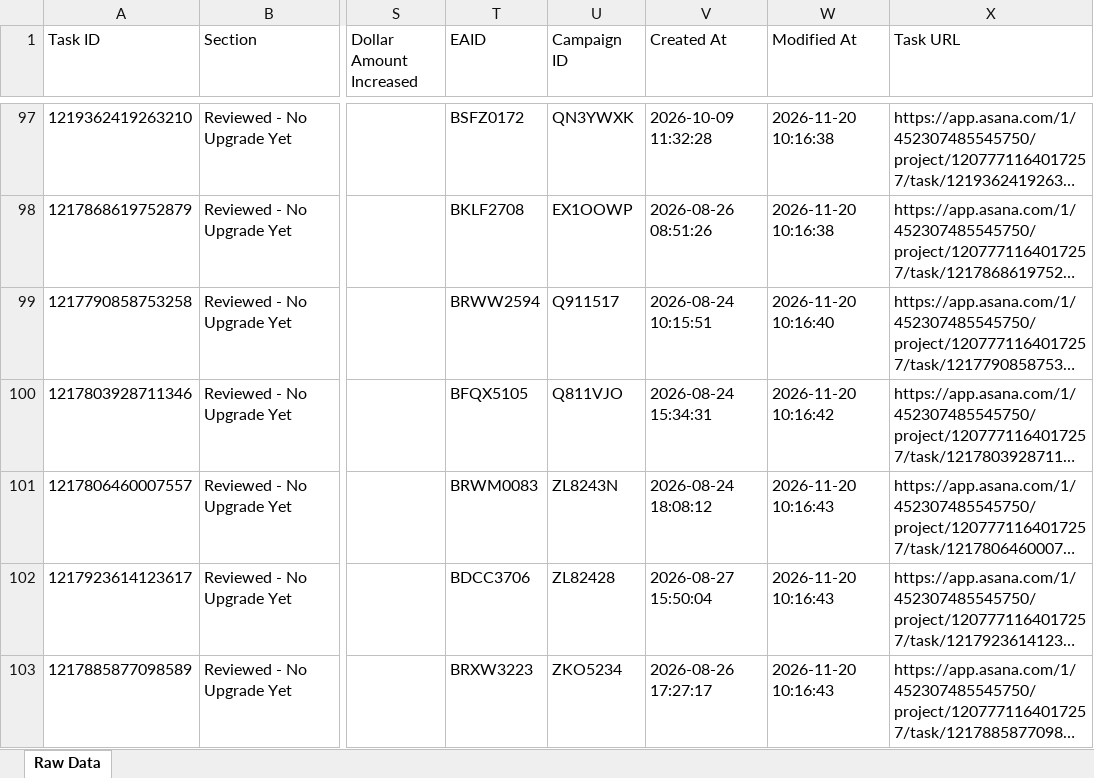
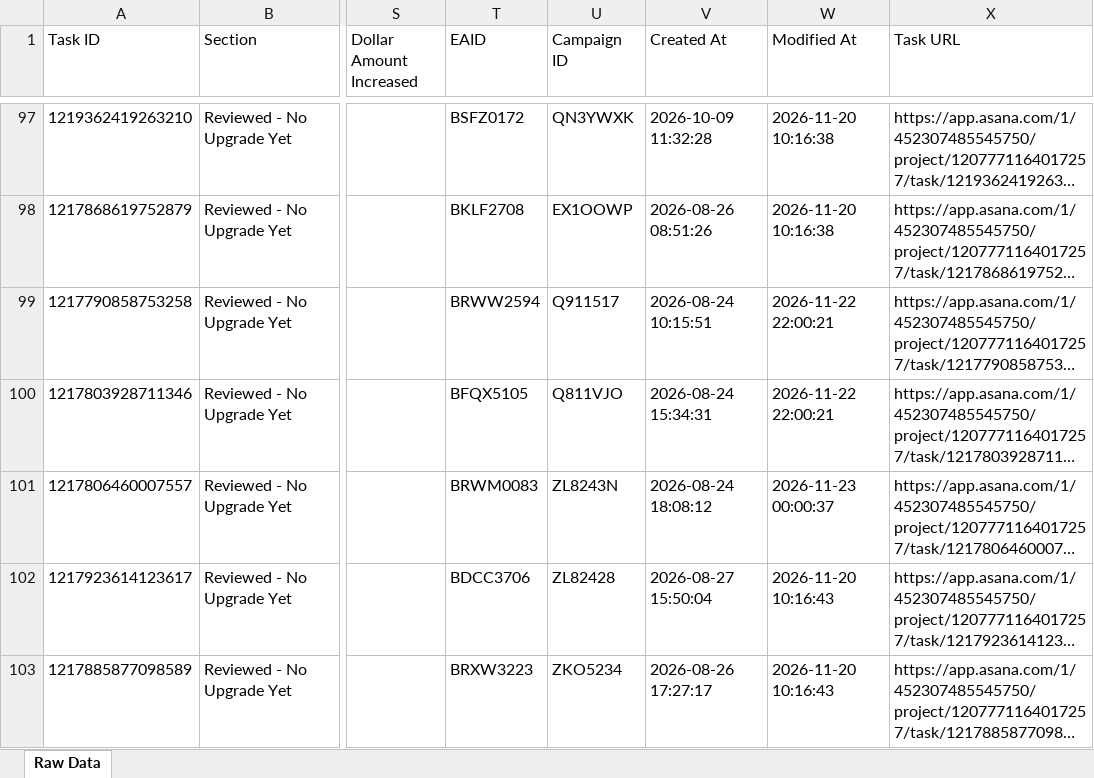
Before and after one commit to timramosthryv/budget-increase-recommendations, an Excel workbook: data.xlsx, sheet Raw Data, drawn as a sheet; only a part is shown, gaps mark what is left out; long unchanged cells end in …; values as stored, in another font and other column widths than the file's, no borders; the diff names each change by its address in the sheet, - before the commit and + after, or states it on an @@ line.

```diff
--- a/data.xlsx (sheet Raw Data)
+++ b/data.xlsx (sheet Raw Data)
-W99 (Modified At): 2026-11-20 10:16:40
+W99 (Modified At): 2026-11-22 22:00:21
-W100 (Modified At): 2026-11-20 10:16:42
+W100 (Modified At): 2026-11-22 22:00:21
-W101 (Modified At): 2026-11-20 10:16:43
+W101 (Modified At): 2026-11-23 00:00:37
```
Also changed, not shown: 1 other file.
